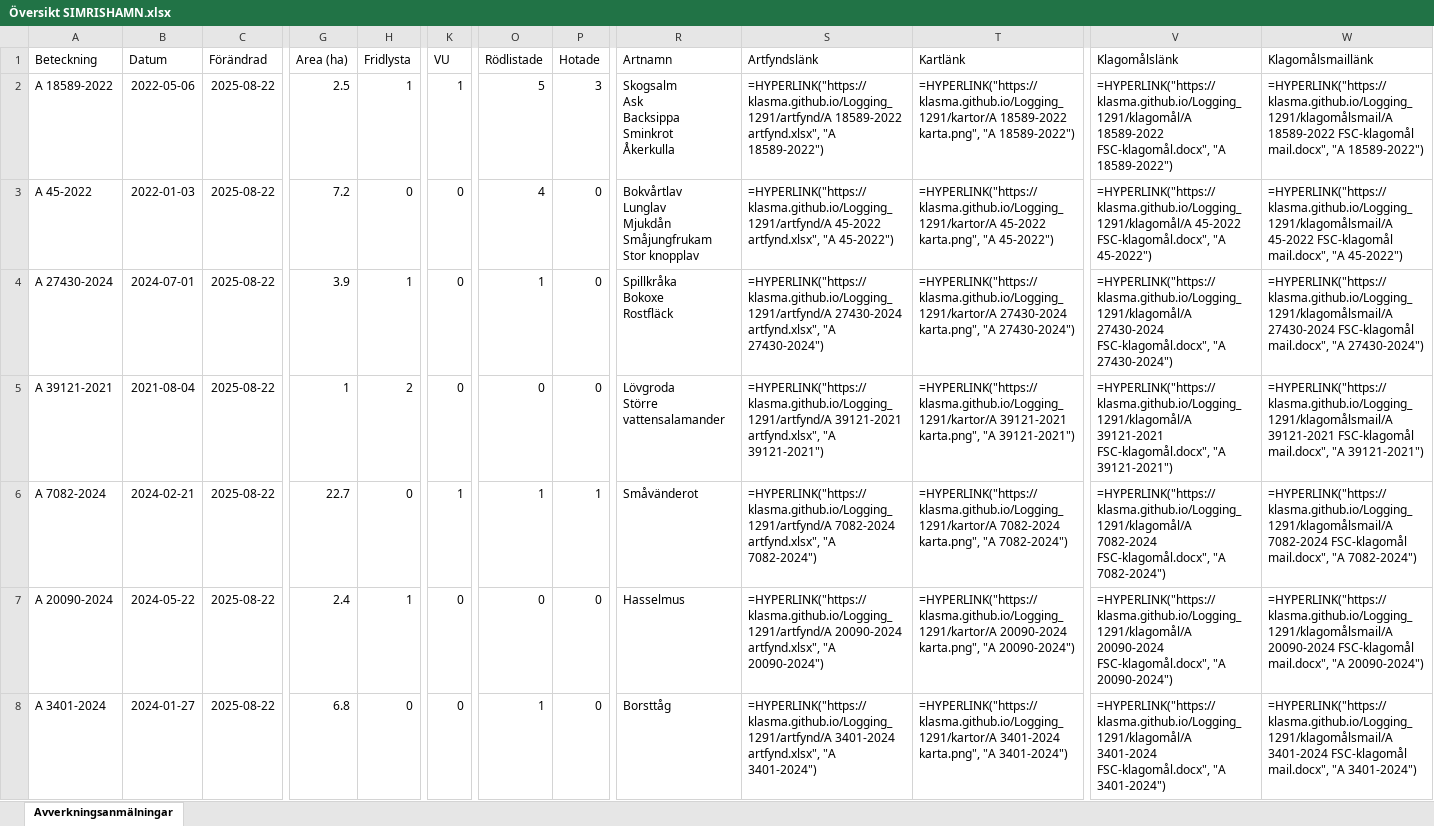
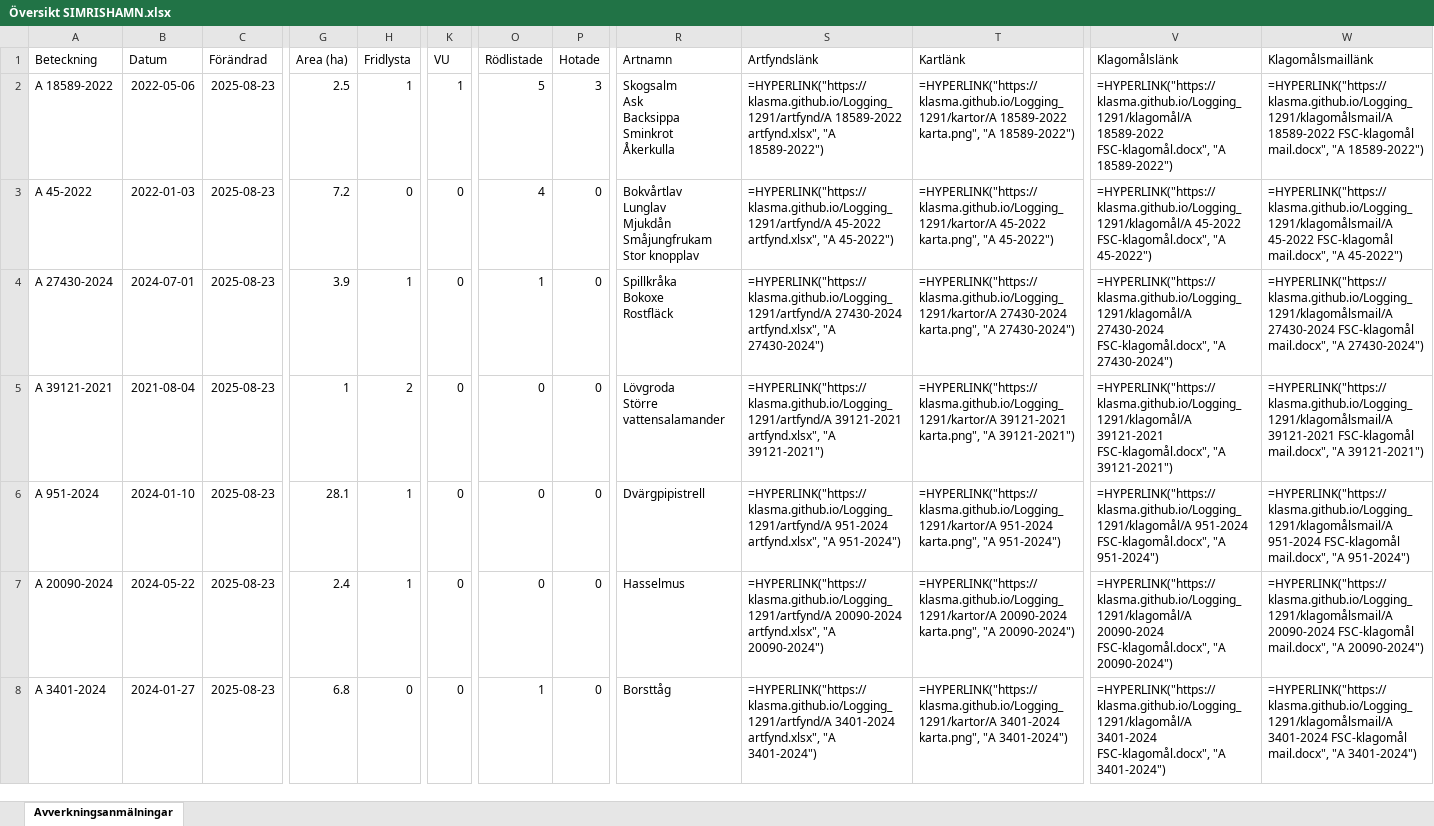
Before and after one commit to klasma/Logging_1291, an Excel workbook: Översikt SIMRISHAMN.xlsx, sheet Avverkningsanmälningar, drawn as a sheet; only a part is shown, gaps mark what is left out; values as stored, in another font and other column widths than the file's, no borders; formulas without a stored value are shown as written; the diff covers the shown part only; the diff names each change by its address in the sheet, - before the commit and + after, or states it on an @@ line.

```diff
--- a/Översikt SIMRISHAMN.xlsx (sheet Avverkningsanmälningar)
+++ b/Översikt SIMRISHAMN.xlsx (sheet Avverkningsanmälningar)
-C2:C8 (Förändrad): 2025-08-22
+C2:C8 (Förändrad): 2025-08-23
-A6 (Beteckning): A 7082-2024
+A6 (Beteckning): A 951-2024
-B6 (Datum): 2024-02-21
+B6 (Datum): 2024-01-10
-G6 (Area (ha)): 22.7
+G6 (Area (ha)): 28.1
-H6 (Fridlysta): 0
+H6 (Fridlysta): 1
-K6 (VU): 1
+K6 (VU): 0
-O6 (Rödlistade): 1
+O6 (Rödlistade): 0
-P6 (Hotade): 1
+P6 (Hotade): 0
-R6 (Artnamn): Småvänderot
+R6 (Artnamn): Dvärgpipistrell
-S6 (Artfyndslänk): =HYPERLINK("https://klasma.github.io/Logging_1291/artfynd/A 7082-2024 artfynd.xlsx", "A 7082-2024")
+S6 (Artfyndslänk): =HYPERLINK("https://klasma.github.io/Logging_1291/artfynd/A 951-2024 artfynd.xlsx", "A 951-2024")
-T6 (Kartlänk): =HYPERLINK("https://klasma.github.io/Logging_1291/kartor/A 7082-2024 karta.png", "A 7082-2024")
+T6 (Kartlänk): =HYPERLINK("https://klasma.github.io/Logging_1291/kartor/A 951-2024 karta.png", "A 951-2024")
-V6 (Klagomålslänk): =HYPERLINK("https://klasma.github.io/Logging_1291/klagomål/A 7082-2024 FSC-klagomål.docx", "A 7082-2024")
+V6 (Klagomålslänk): =HYPERLINK("https://klasma.github.io/Logging_1291/klagomål/A 951-2024 FSC-klagomål.docx", "A 951-2024")
-W6 (Klagomålsmaillänk): =HYPERLINK("https://klasma.github.io/Logging_1291/klagomålsmail/A 7082-2024 FSC-klagomål mail.docx", "A 7082-2024")
+W6 (Klagomålsmaillänk): =HYPERLINK("https://klasma.github.io/Logging_1291/klagomålsmail/A 951-2024 FSC-klagomål mail.docx", "A 951-2024")
```
Also changed, not shown: 368 edited cells elsewhere in this sheet, artfynd/A 20090-2024 artfynd.xlsx, artfynd/A 27430-2024 artfynd.xlsx, 45 other files.
